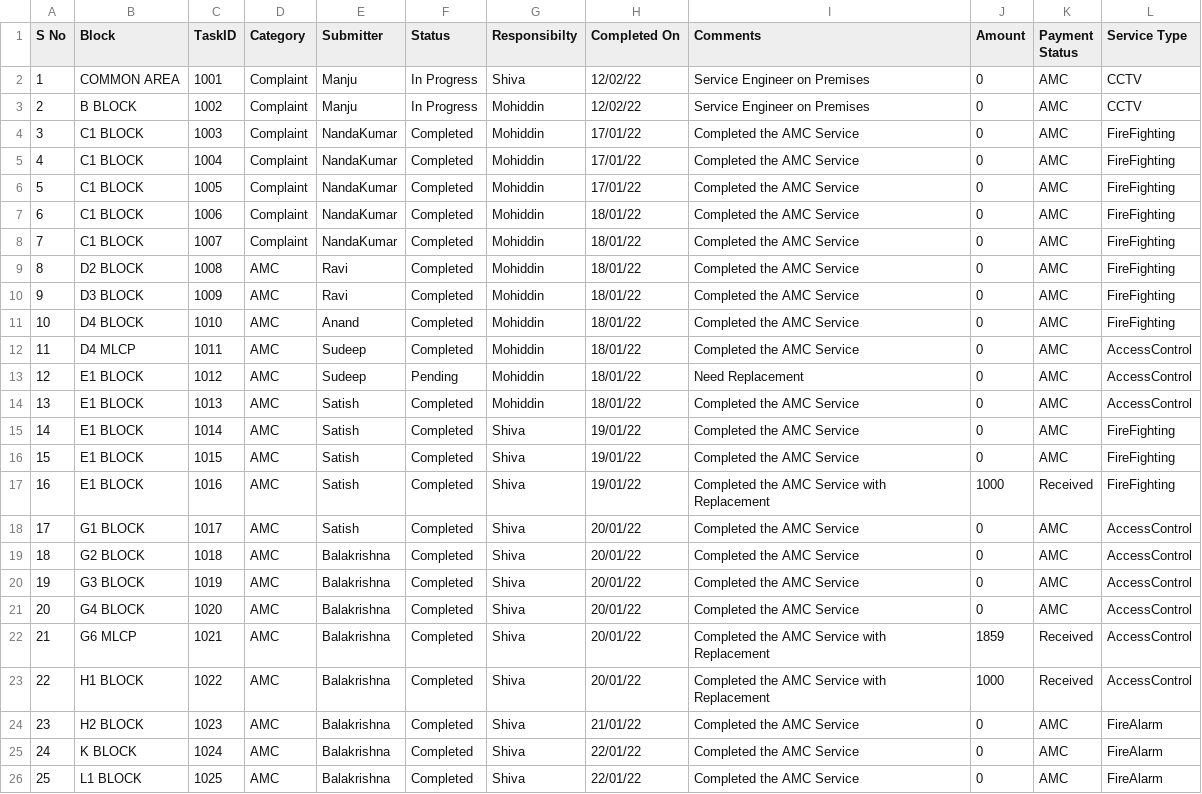
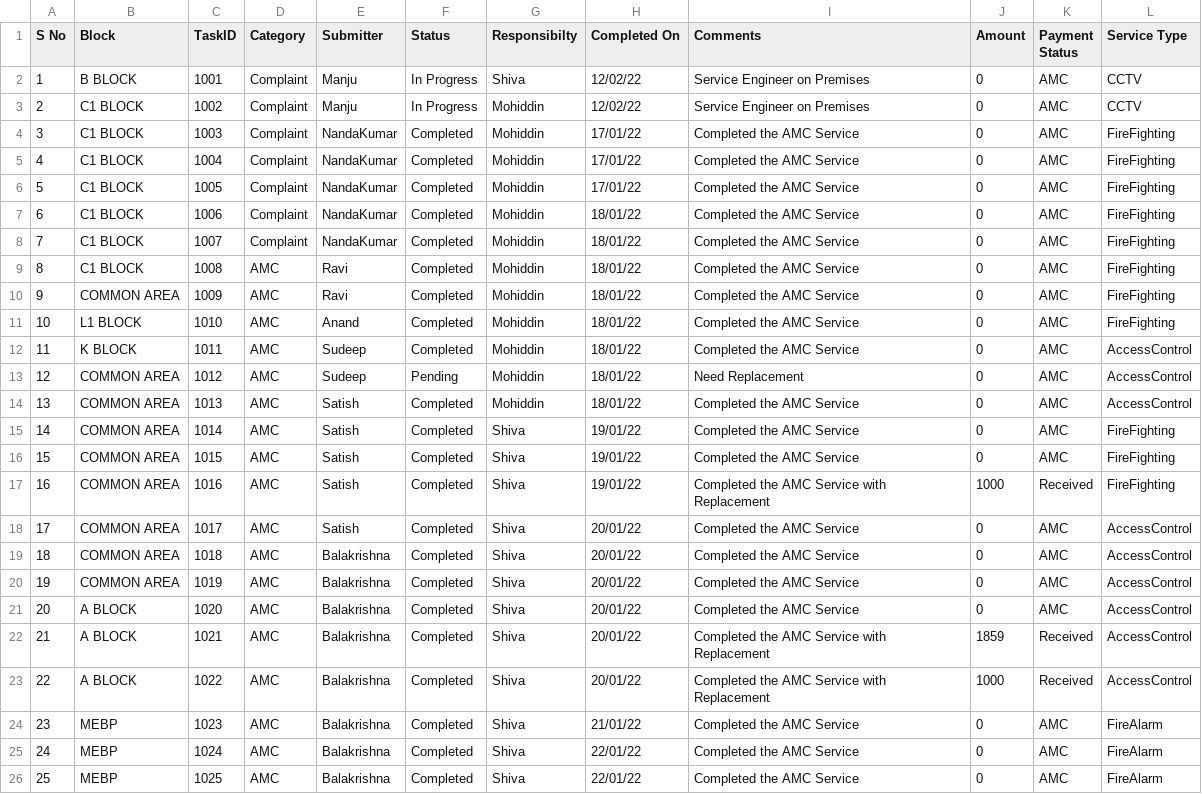
Before and after one commit to SimbhuTwice/SAFEMEBP, a CSV file: safemebp.csv, drawn as a sheet; the diff names each change by its address in the sheet, - before the commit and + after, or states it on an @@ line.

Commit message:
Add files via upload

```diff
--- a/safemebp.csv
+++ b/safemebp.csv
-B2 (Block): COMMON AREA
+B2 (Block): B BLOCK
-B3 (Block): B BLOCK
+B3 (Block): C1 BLOCK
-B9 (Block): D2 BLOCK
+B9 (Block): C1 BLOCK
-B10 (Block): D3 BLOCK
+B10 (Block): COMMON AREA
-B11 (Block): D4 BLOCK
+B11 (Block): L1 BLOCK
-B12 (Block): D4 MLCP
+B12 (Block): K BLOCK
-B13:B17 (Block): E1 BLOCK
+B13:B17 (Block): COMMON AREA
-B18 (Block): G1 BLOCK
+B18 (Block): COMMON AREA
-B19 (Block): G2 BLOCK
+B19 (Block): COMMON AREA
-B20 (Block): G3 BLOCK
+B20 (Block): COMMON AREA
-B21 (Block): G4 BLOCK
+B21 (Block): A BLOCK
-B22 (Block): G6 MLCP
+B22 (Block): A BLOCK
-B23 (Block): H1 BLOCK
+B23 (Block): A BLOCK
-B24 (Block): H2 BLOCK
+B24 (Block): MEBP
-B25 (Block): K BLOCK
+B25 (Block): MEBP
-B26 (Block): L1 BLOCK
+B26 (Block): MEBP
```
